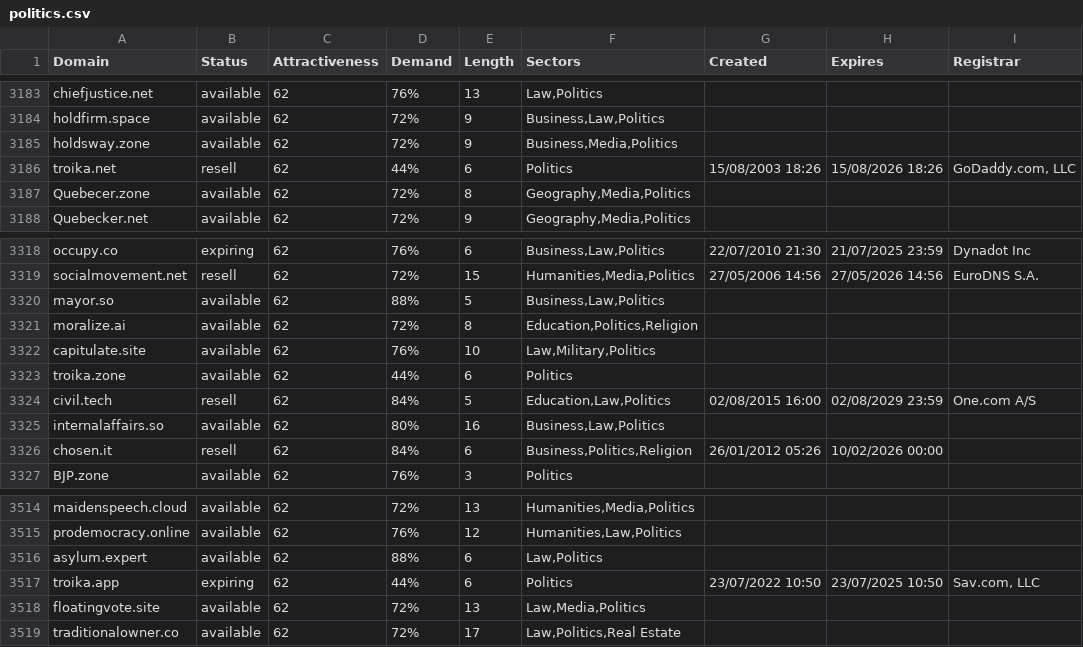
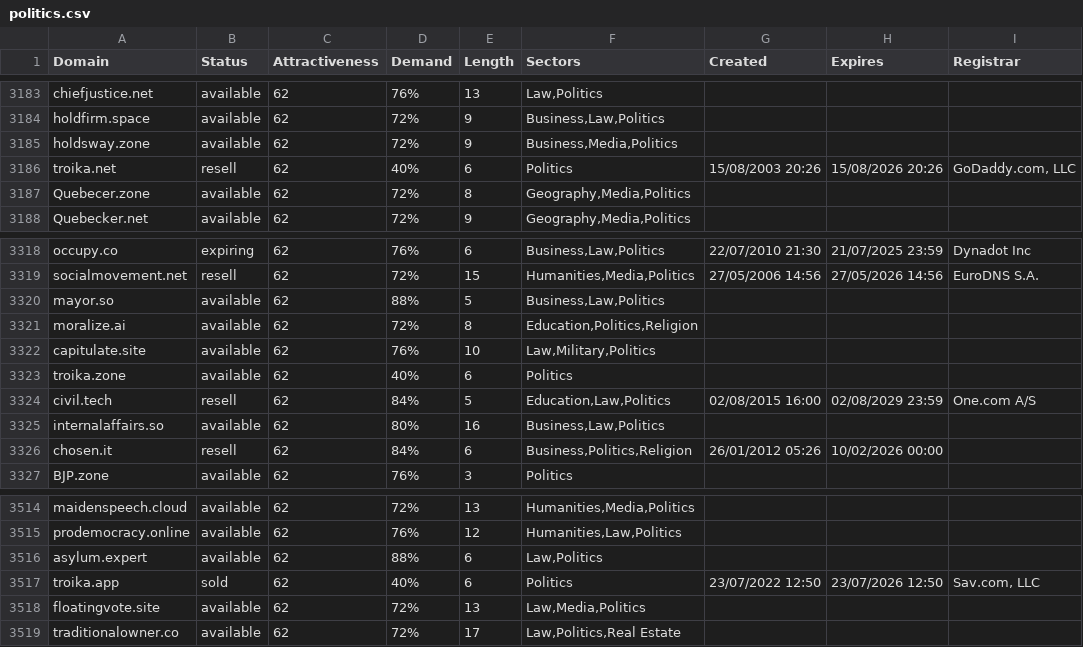
Before and after one commit to UniqueDomains/politics-oneword-domains, a CSV file: politics.csv, drawn as a sheet; only a part is shown, gaps mark what is left out.

Commit message:
Domains update

```diff
--- a/politics.csv
+++ b/politics.csv
@@ -3185,3 +3185,3 @@ holdfirm.space,available,62,72%,9,"Business,Law,Politics",,,
 holdsway.zone,available,62,72%,9,"Business,Media,Politics",,,
-troika.net,resell,62,44%,6,Politics,15/08/2003 18:26,15/08/2026 18:26,"GoDaddy.com, LLC"
+troika.net,resell,62,40%,6,Politics,15/08/2003 20:26,15/08/2026 20:26,"GoDaddy.com, LLC"
 Quebecer.zone,available,62,72%,8,"Geography,Media,Politics",,,
@@ -3322,3 +3322,3 @@ moralize.ai,available,62,72%,8,"Education,Politics,Religion",,,
 capitulate.site,available,62,76%,10,"Law,Military,Politics",,,
-troika.zone,available,62,44%,6,Politics,,,
+troika.zone,available,62,40%,6,Politics,,,
 civil.tech,resell,62,84%,5,"Education,Law,Politics",02/08/2015 16:00,02/08/2029 23:59,One.com A/S
@@ -3516,3 +3516,3 @@ prodemocracy.online,available,62,76%,12,"Humanities,Law,Politics",,,
 asylum.expert,available,62,88%,6,"Law,Politics",,,
-troika.app,expiring,62,44%,6,Politics,23/07/2022 10:50,23/07/2025 10:50,"Sav.com, LLC"
+troika.app,sold,62,40%,6,Politics,23/07/2022 12:50,23/07/2026 12:50,"Sav.com, LLC"
 floatingvote.site,available,62,72%,13,"Law,Media,Politics",,,
```
Also changed, not shown: 2 other files.
